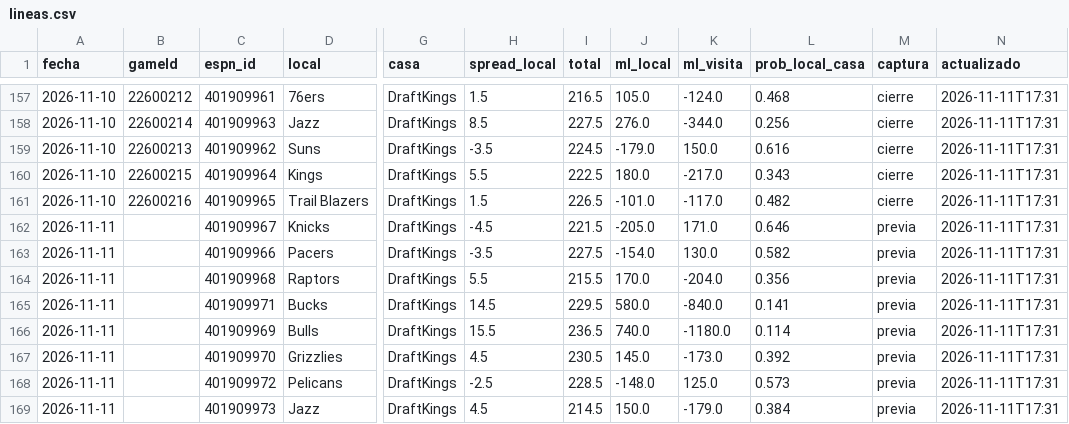
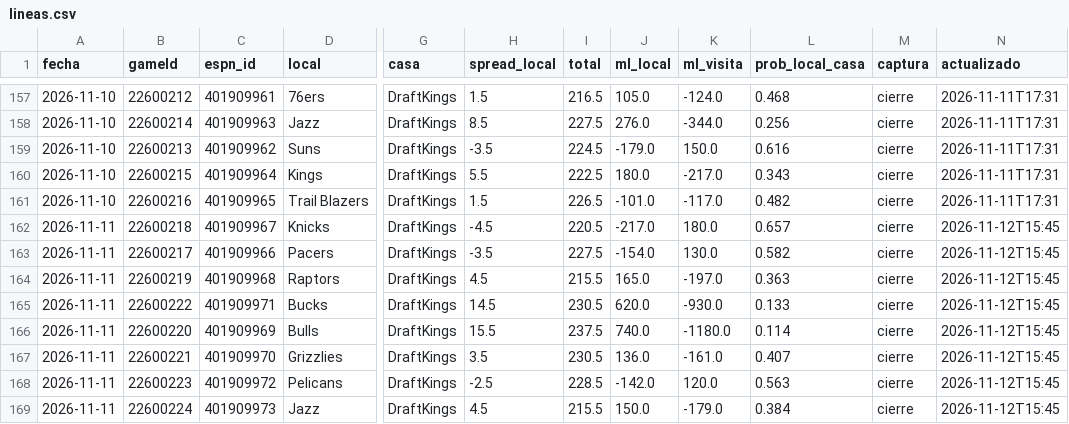
Before and after one commit to noevillaes/nba-player-forecasting, a CSV file: predictions/lineas.csv, drawn as a sheet; only a part is shown, gaps mark what is left out; the diff covers the shown part only; the diff names each change by its address in the sheet, - before the commit and + after, or states it on an @@ line.

```diff
--- a/predictions/lineas.csv
+++ b/predictions/lineas.csv
-B162 (gameId): (empty)
+B162 (gameId): 22600218
-I162 (total): 221.5
+I162 (total): 220.5
-J162 (ml_local): -205.0
+J162 (ml_local): -217.0
-K162 (ml_visita): 171.0
+K162 (ml_visita): 180.0
-L162 (prob_local_casa): 0.646
+L162 (prob_local_casa): 0.657
-M162:M169 (captura): previa
+M162:M169 (captura): cierre
-N162:N169 (actualizado): 2026-11-11T17:31
+N162:N169 (actualizado): 2026-11-12T15:45
-B163 (gameId): (empty)
+B163 (gameId): 22600217
-B164 (gameId): (empty)
+B164 (gameId): 22600219
-H164 (spread_local): 5.5
+H164 (spread_local): 4.5
-J164 (ml_local): 170.0
+J164 (ml_local): 165.0
-K164 (ml_visita): -204.0
+K164 (ml_visita): -197.0
-L164 (prob_local_casa): 0.356
+L164 (prob_local_casa): 0.363
-B165 (gameId): (empty)
+B165 (gameId): 22600222
-I165 (total): 229.5
+I165 (total): 230.5
-J165 (ml_local): 580.0
+J165 (ml_local): 620.0
-K165 (ml_visita): -840.0
+K165 (ml_visita): -930.0
-L165 (prob_local_casa): 0.141
+L165 (prob_local_casa): 0.133
-B166 (gameId): (empty)
+B166 (gameId): 22600220
-I166 (total): 236.5
+I166 (total): 237.5
-B167 (gameId): (empty)
+B167 (gameId): 22600221
-H167 (spread_local): 4.5
+H167 (spread_local): 3.5
-J167 (ml_local): 145.0
+J167 (ml_local): 136.0
-K167 (ml_visita): -173.0
+K167 (ml_visita): -161.0
-L167 (prob_local_casa): 0.392
+L167 (prob_local_casa): 0.407
-B168 (gameId): (empty)
+B168 (gameId): 22600223
-J168 (ml_local): -148.0
+J168 (ml_local): -142.0
-K168 (ml_visita): 125.0
+K168 (ml_visita): 120.0
-L168 (prob_local_casa): 0.573
+L168 (prob_local_casa): 0.563
-B169 (gameId): (empty)
+B169 (gameId): 22600224
-I169 (total): 214.5
+I169 (total): 215.5
```
Also changed, not shown: 4 added rows and 9 edited cells elsewhere in this file, predictions/casas.csv, predictions/historial_juegos.csv, 10 other files.
